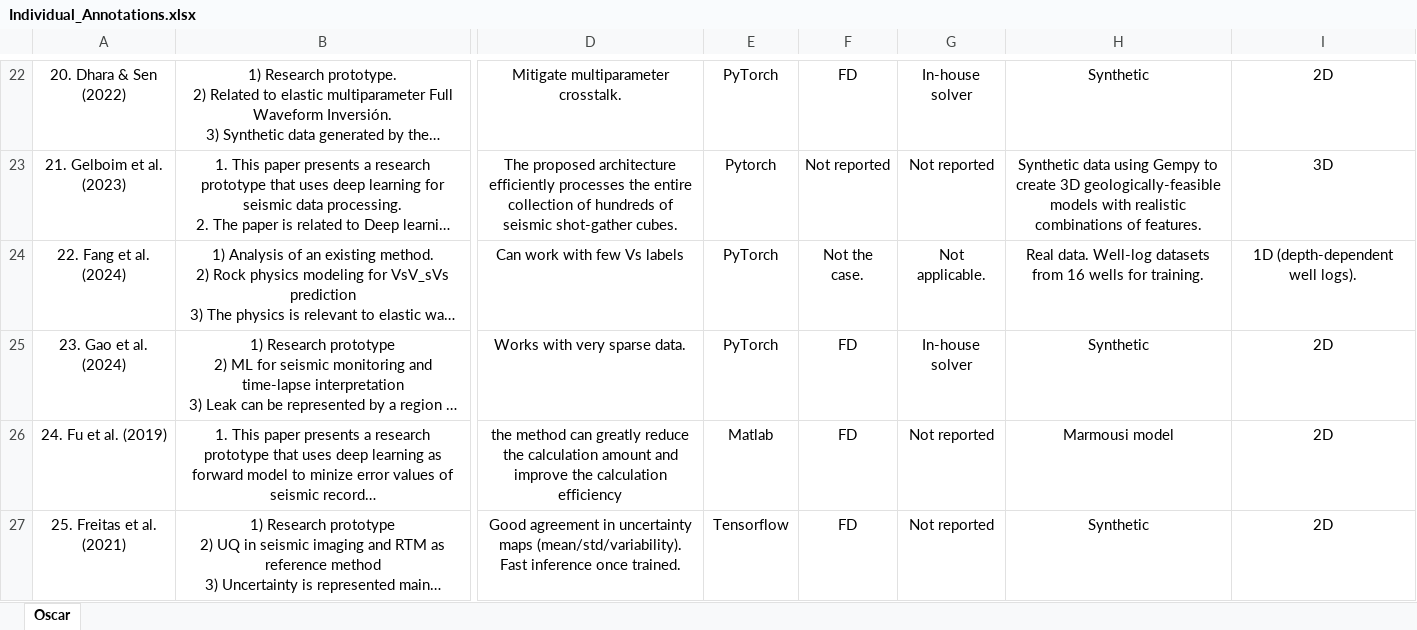
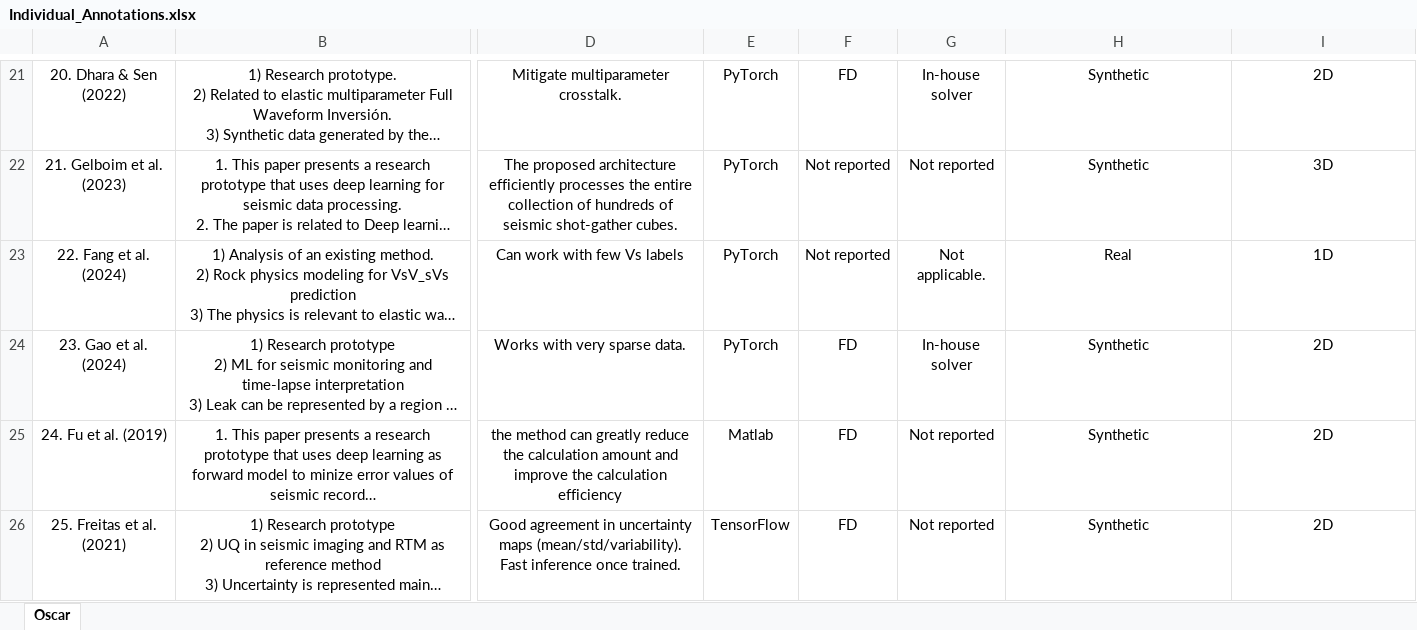
Before and after one commit to oscar-rincon/scoping-ml-wave-seismology, an Excel workbook: main/05_data_charting/data/Individual_Annotations.xlsx, sheet Oscar, drawn as a sheet; only a part is shown, gaps mark what is left out; long unchanged cells end in …; values as stored, in another font and other column widths than the file's, no borders; addresses are those after the commit; the diff covers the shown part only; the diff names each change by its address in the sheet, - before the commit and + after, or states it on an @@ line.

```diff
--- a/main/05_data_charting/data/Individual_Annotations.xlsx (sheet Oscar)
+++ b/main/05_data_charting/data/Individual_Annotations.xlsx (sheet Oscar)
-E22: Pytorch
+E22: PyTorch
-H22: Synthetic data using Gempy to create 3D geologically-feasible models with realistic combinations of features.
+H22: Synthetic
-F23: Not the case.
+F23: Not reported
-H23: Real data. Well-log datasets from 16 wells for training.
+H23: Real
-I23: 1D (depth-dependent well logs).
+I23: 1D
-H25: Marmousi model
+H25: Synthetic
-E26: Tensorflow
+E26: TensorFlow
```
Also changed, not shown: 1 added row, 2 removed rows and 59 edited cells elsewhere in this sheet, main/04_data_extraction/Individual AnnotationsORC.xlsx, 7 other files.
